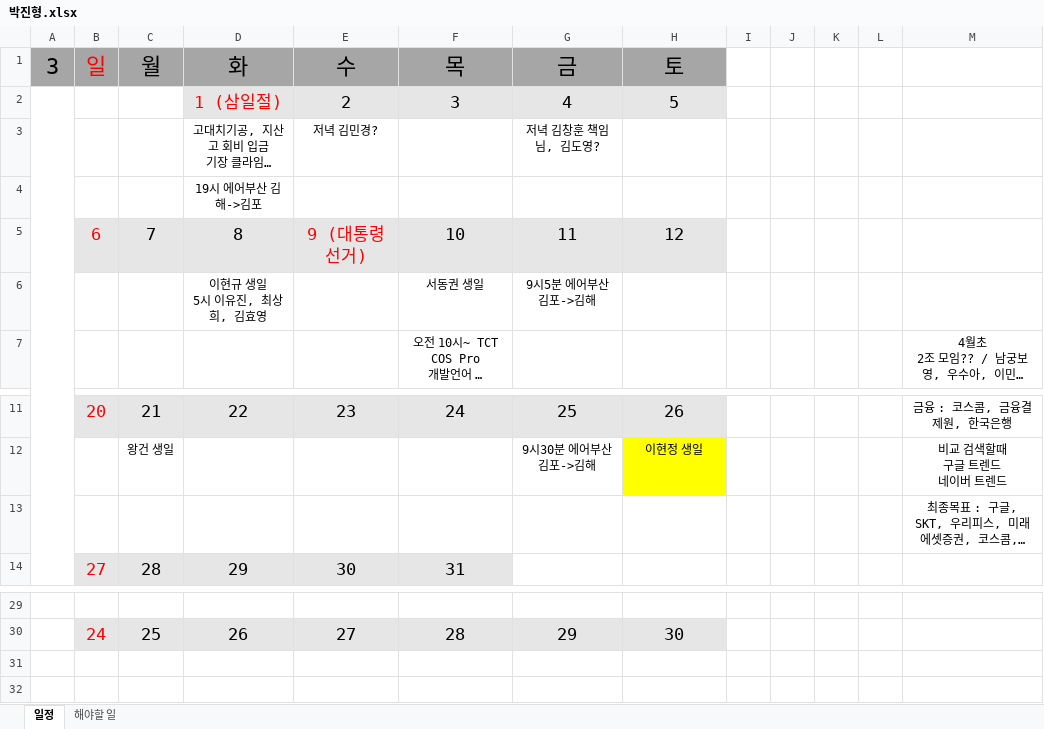
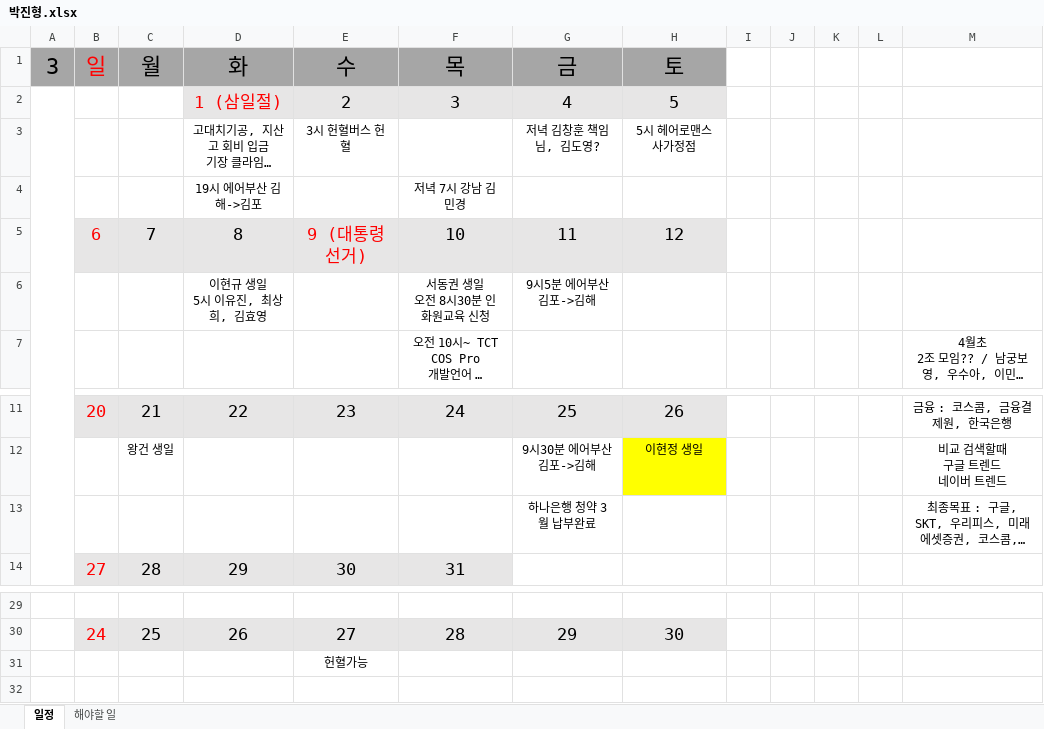
Before and after one commit to jhpark9003/remote-dailyStudy, an Excel workbook: 박진형.xlsx, sheet 일정, drawn as a sheet; only a part is shown, gaps mark what is left out; long unchanged cells end in …; values as stored, in another font and other column widths than the file's, no borders; ↵ is a line break in a cell; the diff names each change by its address in the sheet, - before the commit and + after, or states it on an @@ line.

Commit message:
일정추가

```diff
--- a/박진형.xlsx (sheet 일정)
+++ b/박진형.xlsx (sheet 일정)
-E3: 저녁 김민경?
+E3: 3시 헌혈버스 헌혈
-H3: (empty)
+H3: 5시 헤어로맨스 사가정점
-F4: (empty)
+F4: 저녁 7시 강남 김민경
-F6: 서동권 생일
+F6: 서동권 생일 ↵ 오전 8시30분 인화원교육 신청
-G13: (empty)
+G13: 하나은행 청약 3월 납부완료
-E31: (empty)
+E31: 헌혈가능
```
